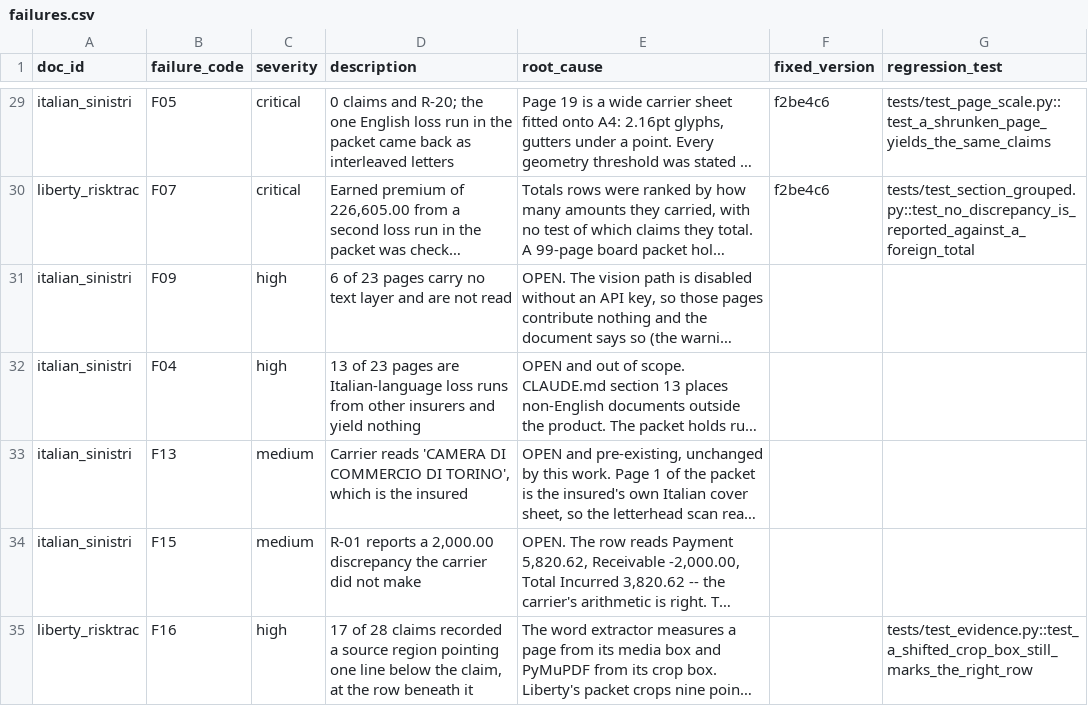
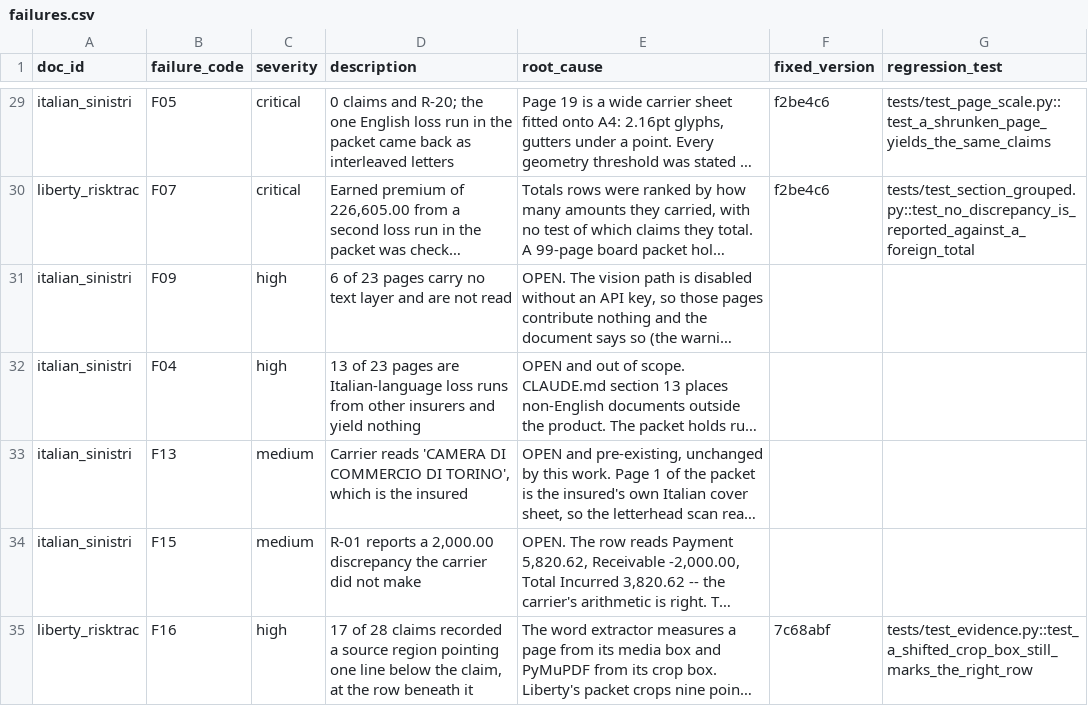
Before and after one commit to keeferelliott45-alt/Loss-Lift, a CSV file: benchmark/failures.csv, drawn as a sheet; only a part is shown, gaps mark what is left out; long unchanged cells end in …; the diff names each change by its address in the sheet, - before the commit and + after, or states it on an @@ line.

```diff
--- a/benchmark/failures.csv
+++ b/benchmark/failures.csv
-F35 (fixed_version): (empty)
+F35 (fixed_version): 7c68abf
```
